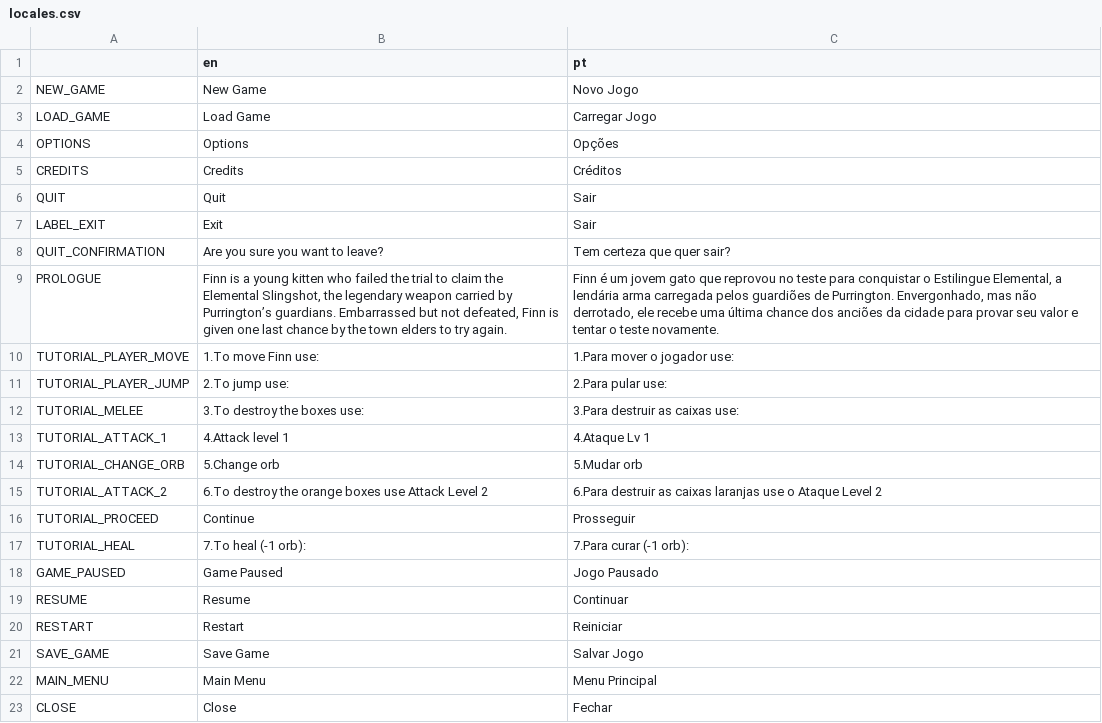
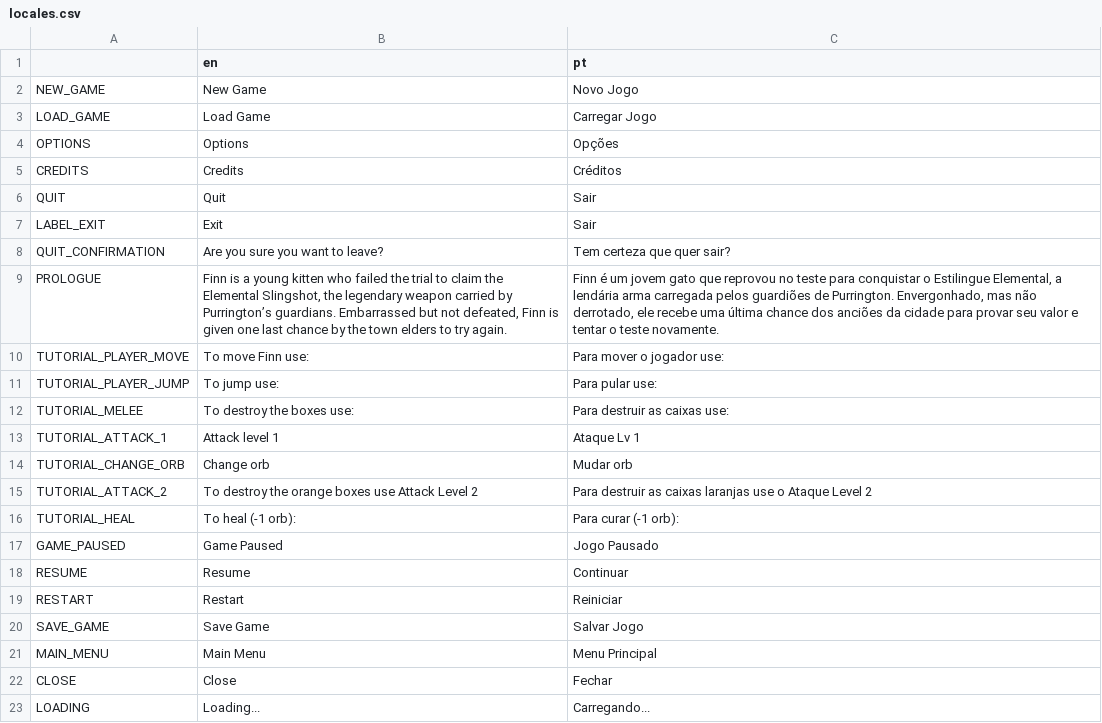
Before and after one commit to juliohq/action-platformer-joaojcsb, a CSV file: locales/locales.csv, drawn as a sheet; only a part is shown; the shorter side is filled out with more unchanged rows.

Commit message:
Remove numbers from tutorial text

```diff
--- a/locales/locales.csv
+++ b/locales/locales.csv
@@ -9,10 +9,9 @@ QUIT_CONFIRMATION,Are you sure you want to leave?,Tem certeza que quer sair?
 PROLOGUE,"Finn is a young kitten who failed the trial to claim the Elemental Slingshot, the legendary weapon carried by Purrington’s guardians. Embarrassed but not defeated, Finn is given one last chance by the town elders to try again.","Finn é um jovem gato que reprovou no teste para conquistar o Estilingue Elemental, a lendária arma carregada pelos guardiões de Purrington. Envergonhado, mas não derrotado, ele recebe uma última chance dos anciões da cidade para provar seu valor e tentar o teste novamente."
-TUTORIAL_PLAYER_MOVE,1.To move Finn use:,1.Para mover o jogador use:
-TUTORIAL_PLAYER_JUMP,2.To jump use:,2.Para pular use:
-TUTORIAL_MELEE,3.To destroy the boxes use:,3.Para destruir as caixas use:
-TUTORIAL_ATTACK_1,4.Attack level 1,4.Ataque Lv 1
-TUTORIAL_CHANGE_ORB,5.Change orb,5.Mudar orb
-TUTORIAL_ATTACK_2,6.To destroy the orange boxes use Attack Level 2,6.Para destruir as caixas laranjas use o Ataque Level 2
-TUTORIAL_PROCEED,Continue,Prosseguir
-TUTORIAL_HEAL,7.To heal (-1 orb):,7.Para curar (-1 orb):
+TUTORIAL_PLAYER_MOVE,To move Finn use:,Para mover o jogador use:
+TUTORIAL_PLAYER_JUMP,To jump use:,Para pular use:
+TUTORIAL_MELEE,To destroy the boxes use:,Para destruir as caixas use:
+TUTORIAL_ATTACK_1,Attack level 1,Ataque Lv 1
+TUTORIAL_CHANGE_ORB,Change orb,Mudar orb
+TUTORIAL_ATTACK_2,To destroy the orange boxes use Attack Level 2,Para destruir as caixas laranjas use o Ataque Level 2
+TUTORIAL_HEAL,To heal (-1 orb):,Para curar (-1 orb):
 GAME_PAUSED,Game Paused,Jogo Pausado
```
